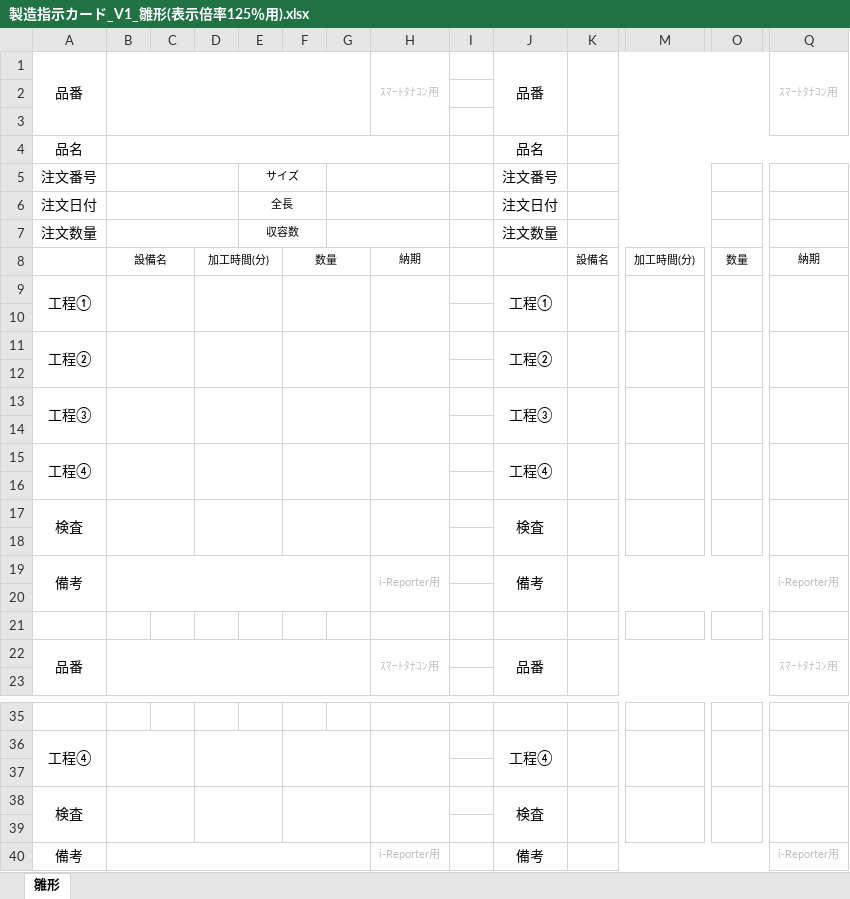
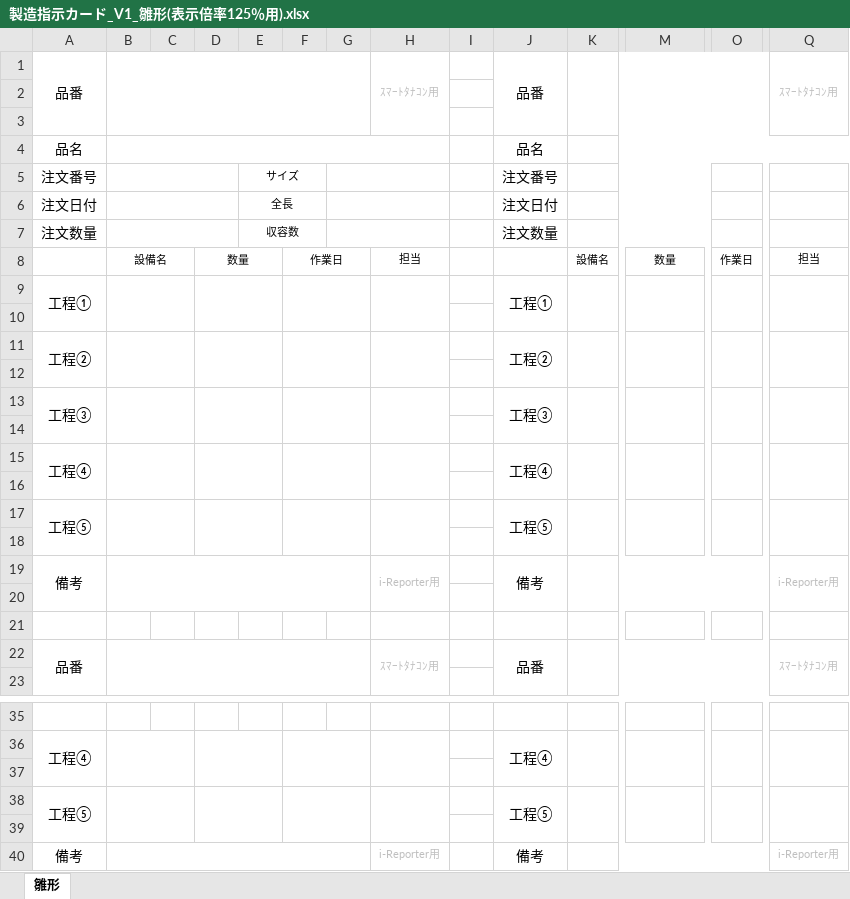
Before and after one commit to koken-kogyo/csharp-mppps, an Excel workbook: template/製造指示カード_V1_雛形(表示倍率125％用).xlsx, sheet 雛形, drawn as a sheet; only a part is shown, gaps mark what is left out; values as stored, in another font and other column widths than the file's, no borders; removed rows and columns are numbered as before the commit, all else as after; rows hold the shown columns only; the diff names each change by its address in the sheet, - before the commit and + after, or states it on an @@ line.

```diff
--- a/template/製造指示カード_V1_雛形(表示倍率125％用).xlsx (sheet 雛形)
+++ b/template/製造指示カード_V1_雛形(表示倍率125％用).xlsx (sheet 雛形)
-row 8:  | 設備名 |  | 加工時間(分) |  | 数量 |  | 納期 |  |  | 設備名 | 加工時間(分) | 数量 | 納期
+row 8:  | 設備名 |  | 数量 |  | 作業日 |  | 担当 |  |  | 設備名 | 数量 | 作業日 | 担当
-row 17: 検査 |  |  |  |  |  |  |  |  | 検査
+row 17: 工程⑤ |  |  |  |  |  |  |  |  | 工程⑤
-row 38: 検査 |  |  |  |  |  |  |  |  | 検査
+row 38: 工程⑤ |  |  |  |  |  |  |  |  | 工程⑤
```
Also changed, not shown: template/製造指示カード_V1_雛形(表示倍率100％用).xlsx, 4 other files.
